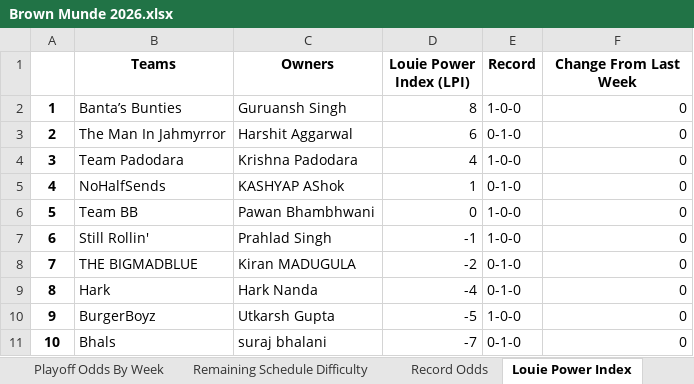
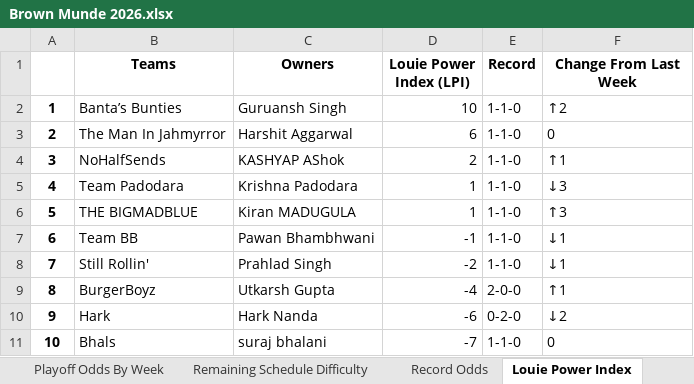
Before and after one commit to LouieR3/FantasyFootballApp, an Excel workbook: data/leagues/Brown Munde 2026.xlsx, sheet Louie Power Index, drawn as a sheet; values as stored, in another font and other column widths than the file's, no borders; the diff names each change by its address in the sheet, - before the commit and + after, or states it on an @@ line.

Commit message:
week 2

```diff
--- a/data/leagues/Brown Munde 2026.xlsx (sheet Louie Power Index)
+++ b/data/leagues/Brown Munde 2026.xlsx (sheet Louie Power Index)
-D2 (Louie Power Index (LPI)): 8
+D2 (Louie Power Index (LPI)): 10
-E2 (Record): 1-0-0
+E2 (Record): 1-1-0
-F2 (Change From Last Week): 0
+F2 (Change From Last Week): ↑2
-E3 (Record): 0-1-0
+E3 (Record): 1-1-0
-F3 alignment: right
+F3 alignment: left
-B4 (Teams): Team Padodara
+B4 (Teams): NoHalfSends
-C4 (Owners): Krishna Padodara
+C4 (Owners): KASHYAP AShok
-D4 (Louie Power Index (LPI)): 4
+D4 (Louie Power Index (LPI)): 2
-E4 (Record): 1-0-0
+E4 (Record): 1-1-0
-F4 (Change From Last Week): 0
+F4 (Change From Last Week): ↑1
-B5 (Teams): NoHalfSends
+B5 (Teams): Team Padodara
-C5 (Owners): KASHYAP AShok
+C5 (Owners): Krishna Padodara
-E5 (Record): 0-1-0
+E5 (Record): 1-1-0
-F5 (Change From Last Week): 0
+F5 (Change From Last Week): ↓3
-B6 (Teams): Team BB
+B6 (Teams): THE BIGMADBLUE
-C6 (Owners): Pawan Bhambhwani
+C6 (Owners): Kiran MADUGULA
-D6 (Louie Power Index (LPI)): 0
+D6 (Louie Power Index (LPI)): 1
-E6:E7 (Record): 1-0-0
+E6:E7 (Record): 1-1-0
-F6 (Change From Last Week): 0
+F6 (Change From Last Week): ↑3
-B7 (Teams): Still Rollin'
+B7 (Teams): Team BB
-C7 (Owners): Prahlad Singh
+C7 (Owners): Pawan Bhambhwani
-F7:F8 (Change From Last Week): 0
+F7:F8 (Change From Last Week): ↓1
-B8 (Teams): THE BIGMADBLUE
+B8 (Teams): Still Rollin'
-C8 (Owners): Kiran MADUGULA
+C8 (Owners): Prahlad Singh
-E8 (Record): 0-1-0
+E8 (Record): 1-1-0
-B9 (Teams): Hark
+B9 (Teams): BurgerBoyz
-C9 (Owners): Hark Nanda
+C9 (Owners): Utkarsh Gupta
-E9 (Record): 0-1-0
+E9 (Record): 2-0-0
-F9 (Change From Last Week): 0
+F9 (Change From Last Week): ↑1
-B10 (Teams): BurgerBoyz
+B10 (Teams): Hark
-C10 (Owners): Utkarsh Gupta
+C10 (Owners): Hark Nanda
-D10 (Louie Power Index (LPI)): -5
+D10 (Louie Power Index (LPI)): -6
-E10 (Record): 1-0-0
+E10 (Record): 0-2-0
-F10 (Change From Last Week): 0
+F10 (Change From Last Week): ↓2
-E11 (Record): 0-1-0
+E11 (Record): 1-1-0
-F11 alignment: right
+F11 alignment: left
```
Also changed, not shown: sheet Playoff Odds, sheet Record Odds, sheet Schedule Grid, sheet Remaining Schedule Difficulty, sheet Playoff Odds By Week, sheet Expected Wins, 3 more sheets, data/leagues/BP- Loudoun 2025 2026.xlsx, data/leagues/Family Fantasy 2026.xlsx, 29 other files.
